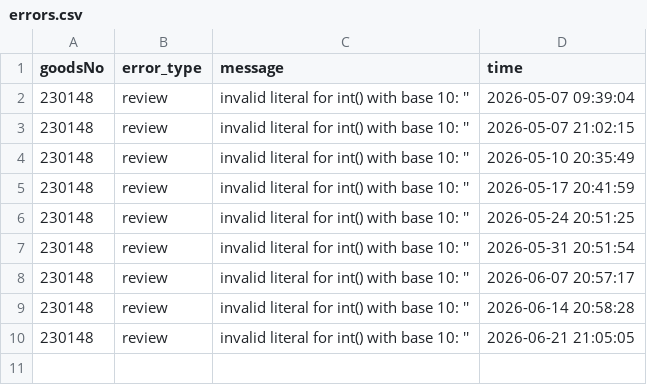
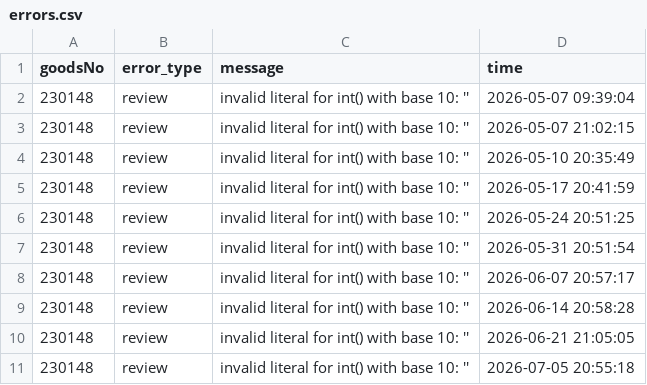
Before and after one commit to yoohengu/review_analysis_filluminate, a CSV file: data_ghactions/errors.csv, drawn as a sheet; the diff names each change by its address in the sheet, - before the commit and + after, or states it on an @@ line.

```diff
--- a/data_ghactions/errors.csv
+++ b/data_ghactions/errors.csv
+row 11: 230148 | review | invalid literal for int() with base 10: '' | 2026-07-05 20:55:18
```
Also changed, not shown: 6 other files.
